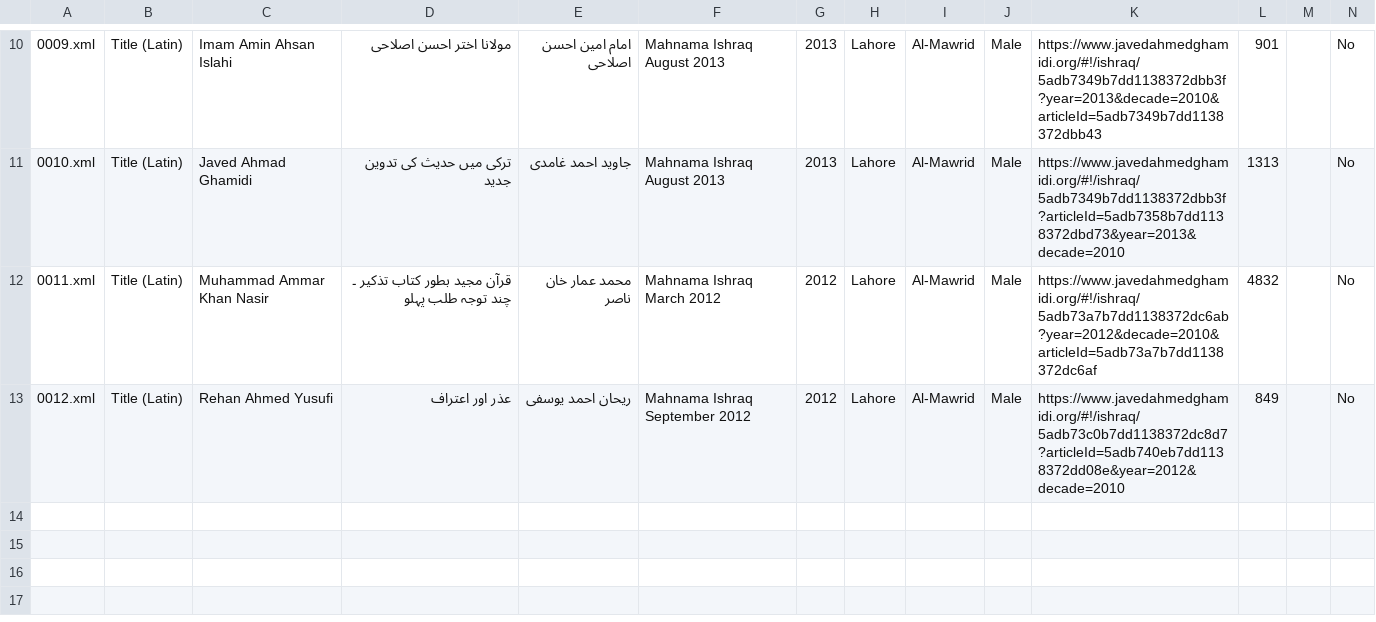
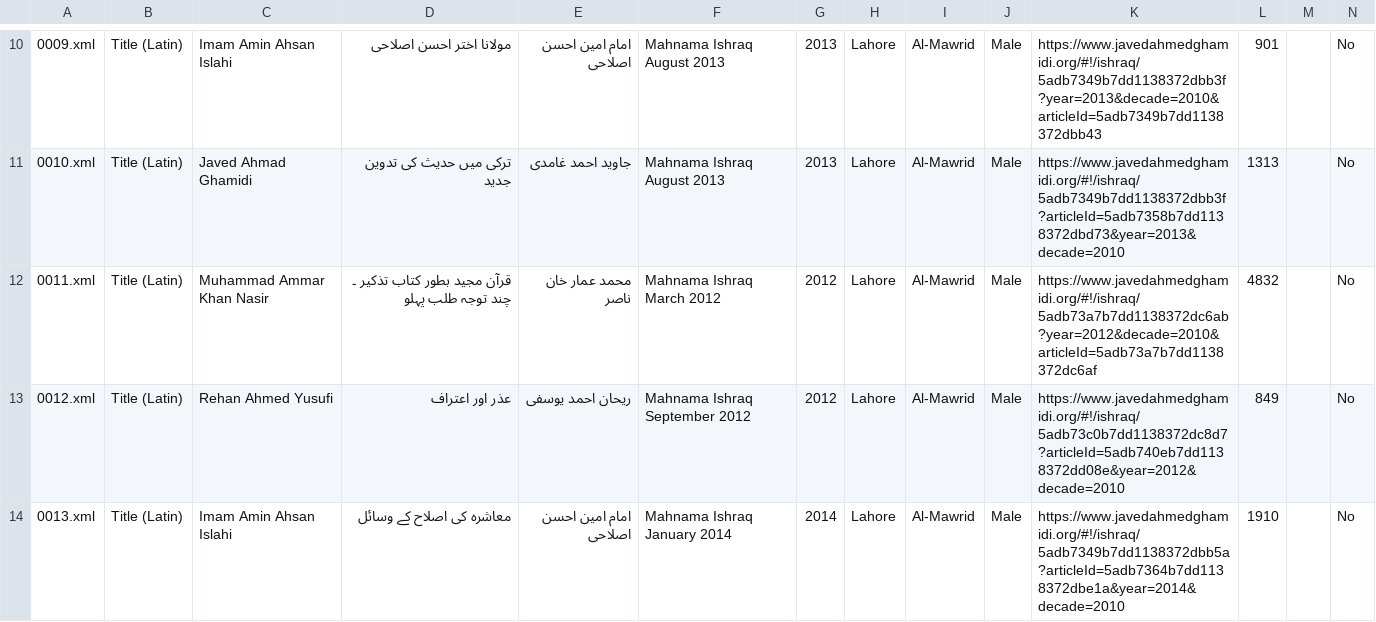
Before and after one commit to zeerakahmed/makhzan, a CSV file: sources.csv, drawn as a sheet; only a part is shown, gaps mark what is left out; the diff names each change by its address in the sheet, - before the commit and + after, or states it on an @@ line.

```diff
--- a/sources.csv
+++ b/sources.csv
+row 14: 0013.xml | Title (Latin) | Imam Amin Ahsan Islahi | معاشرہ کی اصلاح کے وسائل | امام امین احسن اصلاحی | Mahnama Ishraq January 2014 | 2014 | Lahore | Al-Mawrid | Male | https://www.javedahmedghamidi.org/#!/ishraq/5adb7349b7dd1138372dbb5a?articleId=5adb7364b7dd1138372dbe1a&year=2014&decade=2010 | 1910 |  | No
```
Also changed, not shown: 1 other file.
